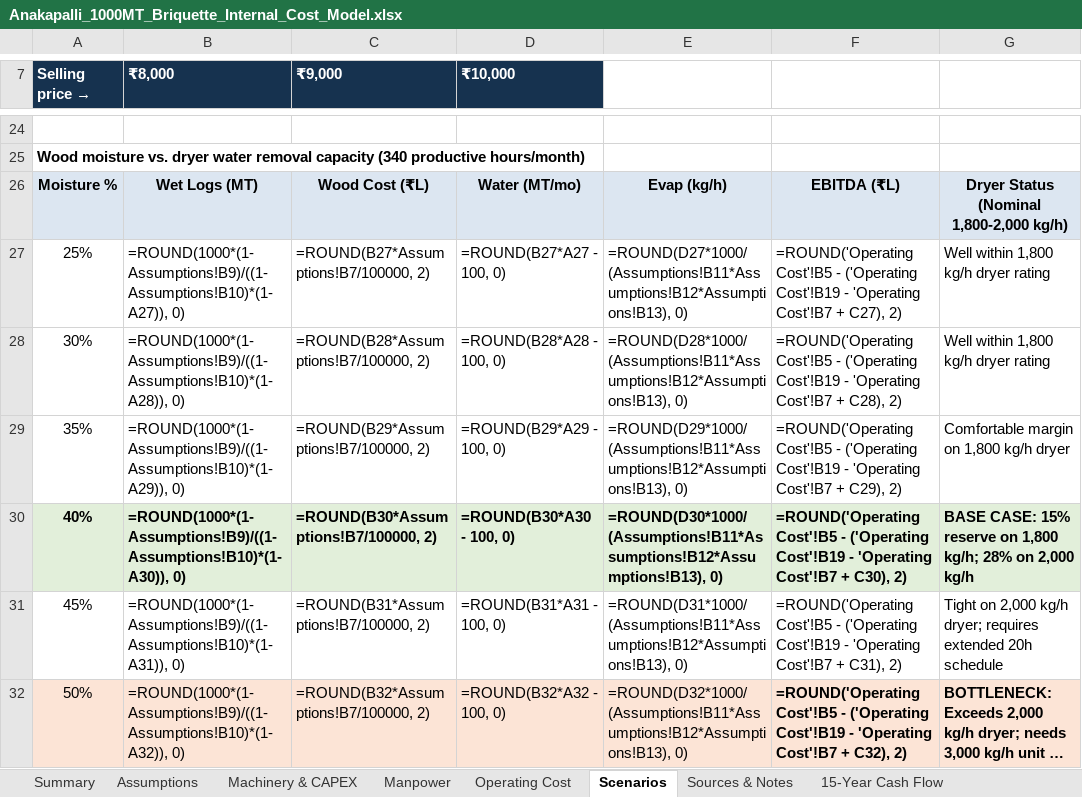
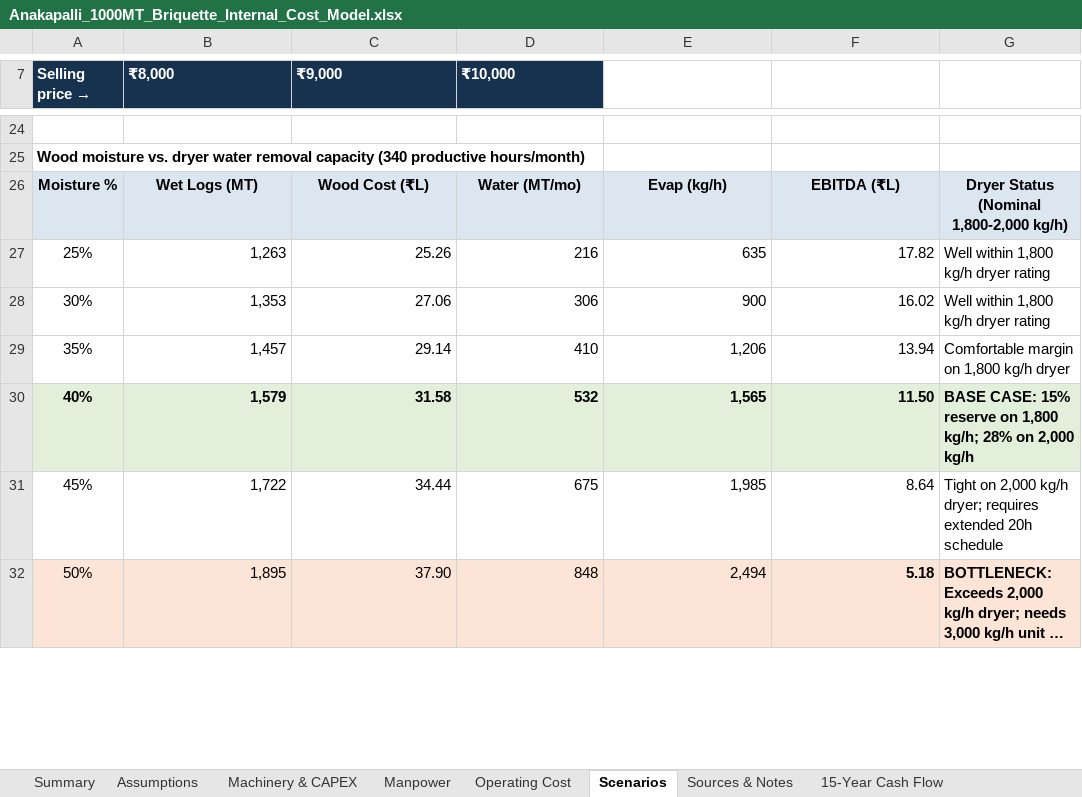
Before and after one commit to pavan53732/AKASHYA-ENTERPRISES, an Excel workbook: Anakapalli_1000MT_Briquette_Internal_Cost_Model.xlsx, sheet Scenarios, drawn as a sheet; only a part is shown, gaps mark what is left out; long unchanged cells end in …; values as stored, in another font and other column widths than the file's, no borders; formulas without a stored value are shown as written; the diff covers the shown part only; the diff names each change by its address in the sheet, - before the commit and + after, or states it on an @@ line.

```diff
--- a/Anakapalli_1000MT_Briquette_Internal_Cost_Model.xlsx (sheet Scenarios)
+++ b/Anakapalli_1000MT_Briquette_Internal_Cost_Model.xlsx (sheet Scenarios)
-B27 (₹8,000): =ROUND(1000*(1-Assumptions!B9)/((1-Assumptions!B10)*(1-A27)), 0)
+B27 (₹8,000): 1,263
-C27 (₹9,000): =ROUND(B27*Assumptions!B7/100000, 2)
+C27 (₹9,000): 25.26
-D27 (₹10,000): =ROUND(B27*A27 - 100, 0)
+D27 (₹10,000): 216
-E27: =ROUND(D27*1000/(Assumptions!B11*Assumptions!B12*Assumptions!B13), 0)
+E27: 635
-F27: =ROUND('Operating Cost'!B5 - ('Operating Cost'!B19 - 'Operating Cost'!B7 + C27), 2)
+F27: 17.82
-B28 (₹8,000): =ROUND(1000*(1-Assumptions!B9)/((1-Assumptions!B10)*(1-A28)), 0)
+B28 (₹8,000): 1,353
-C28 (₹9,000): =ROUND(B28*Assumptions!B7/100000, 2)
+C28 (₹9,000): 27.06
-D28 (₹10,000): =ROUND(B28*A28 - 100, 0)
+D28 (₹10,000): 306
-E28: =ROUND(D28*1000/(Assumptions!B11*Assumptions!B12*Assumptions!B13), 0)
+E28: 900
-F28: =ROUND('Operating Cost'!B5 - ('Operating Cost'!B19 - 'Operating Cost'!B7 + C28), 2)
+F28: 16.02
-B29 (₹8,000): =ROUND(1000*(1-Assumptions!B9)/((1-Assumptions!B10)*(1-A29)), 0)
+B29 (₹8,000): 1,457
-C29 (₹9,000): =ROUND(B29*Assumptions!B7/100000, 2)
+C29 (₹9,000): 29.14
-D29 (₹10,000): =ROUND(B29*A29 - 100, 0)
+D29 (₹10,000): 410
-E29: =ROUND(D29*1000/(Assumptions!B11*Assumptions!B12*Assumptions!B13), 0)
+E29: 1,206
-F29: =ROUND('Operating Cost'!B5 - ('Operating Cost'!B19 - 'Operating Cost'!B7 + C29), 2)
+F29: 13.94
-B30 (₹8,000): =ROUND(1000*(1-Assumptions!B9)/((1-Assumptions!B10)*(1-A30)), 0)
+B30 (₹8,000): 1,579
-C30 (₹9,000): =ROUND(B30*Assumptions!B7/100000, 2)
+C30 (₹9,000): 31.58
-D30 (₹10,000): =ROUND(B30*A30 - 100, 0)
+D30 (₹10,000): 532
-E30: =ROUND(D30*1000/(Assumptions!B11*Assumptions!B12*Assumptions!B13), 0)
+E30: 1,565
-F30: =ROUND('Operating Cost'!B5 - ('Operating Cost'!B19 - 'Operating Cost'!B7 + C30), 2)
+F30: 11.50
-B31 (₹8,000): =ROUND(1000*(1-Assumptions!B9)/((1-Assumptions!B10)*(1-A31)), 0)
+B31 (₹8,000): 1,722
-C31 (₹9,000): =ROUND(B31*Assumptions!B7/100000, 2)
+C31 (₹9,000): 34.44
-D31 (₹10,000): =ROUND(B31*A31 - 100, 0)
+D31 (₹10,000): 675
-E31: =ROUND(D31*1000/(Assumptions!B11*Assumptions!B12*Assumptions!B13), 0)
+E31: 1,985
-F31: =ROUND('Operating Cost'!B5 - ('Operating Cost'!B19 - 'Operating Cost'!B7 + C31), 2)
+F31: 8.64
-B32 (₹8,000): =ROUND(1000*(1-Assumptions!B9)/((1-Assumptions!B10)*(1-A32)), 0)
+B32 (₹8,000): 1,895
-C32 (₹9,000): =ROUND(B32*Assumptions!B7/100000, 2)
+C32 (₹9,000): 37.90
-D32 (₹10,000): =ROUND(B32*A32 - 100, 0)
+D32 (₹10,000): 848
-E32: =ROUND(D32*1000/(Assumptions!B11*Assumptions!B12*Assumptions!B13), 0)
+E32: 2,494
-F32: =ROUND('Operating Cost'!B5 - ('Operating Cost'!B19 - 'Operating Cost'!B7 + C32), 2)
+F32: 5.18
```
Also changed, not shown: 29 edited cells elsewhere in this sheet, sheet 15-Year Cash Flow, sheet Operating Cost, sheet Machinery & CAPEX, sheet Summary, sheet Manpower, sheet Sources & Notes, 1 more sheet, 6 other files.
